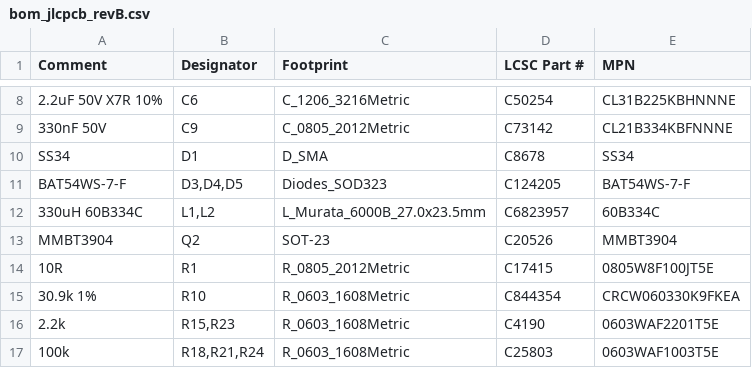
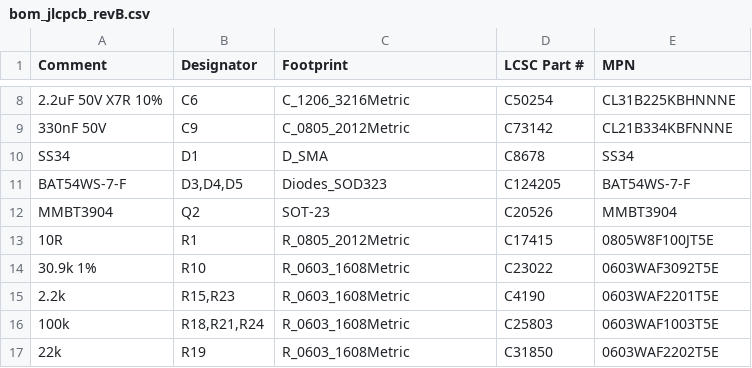
Before and after one commit to almondsun/DynamicSystemsAndControl, a CSV file: project/pcb/redesign/production/jlcpcb-revB-2026-10-27/bom_jlcpcb_revB.csv, drawn as a sheet; only a part is shown, gaps mark what is left out; the shorter side is filled out with more unchanged rows.

```diff
--- a/project/pcb/redesign/production/jlcpcb-revB-2026-10-27/bom_jlcpcb_revB.csv
+++ b/project/pcb/redesign/production/jlcpcb-revB-2026-10-27/bom_jlcpcb_revB.csv
@@ -11,6 +11,5 @@ SS34,D1,D_SMA,C8678,SS34
 BAT54WS-7-F,"D3,D4,D5",Diodes_SOD323,C124205,BAT54WS-7-F
-330uH 60B334C,"L1,L2",L_Murata_6000B_27.0x23.5mm,C6823957,60B334C
 MMBT3904,Q2,SOT-23,C20526,MMBT3904
 10R,R1,R_0805_2012Metric,C17415,0805W8F100JT5E
-30.9k 1%,R10,R_0603_1608Metric,C844354,CRCW060330K9FKEA
+30.9k 1%,R10,R_0603_1608Metric,C23022,0603WAF3092T5E
 2.2k,"R15,R23",R_0603_1608Metric,C4190,0603WAF2201T5E
```
Also changed, not shown: project/pcb/redesign/production/jlcpcb-revB-2026-10-27/cpl_jlcpcb_revB.csv, project/pcb/redesign/production/jlcpcb-revB-2026-10-27/evidence/positions-native.csv, 43 other files.
